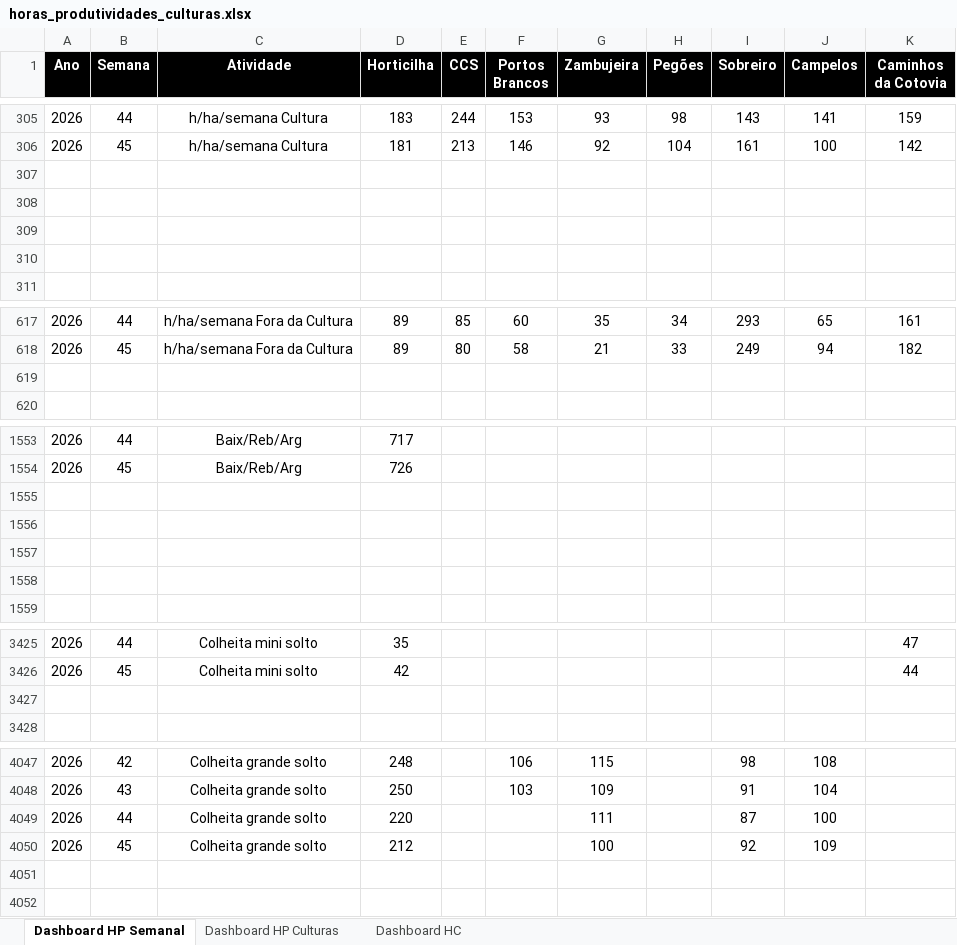
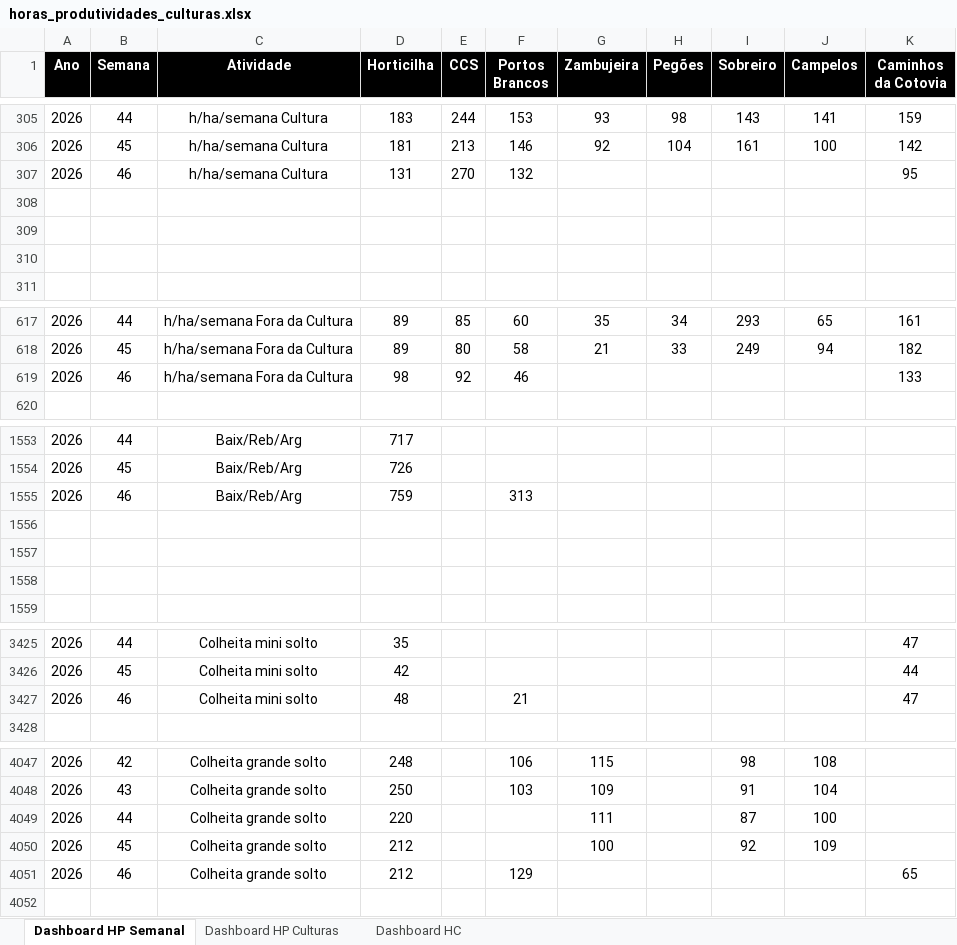
Before and after one commit to luishortipor/dashboard, an Excel workbook: horas_produtividades_culturas.xlsx, sheet Dashboard HP Semanal, drawn as a sheet; only a part is shown, gaps mark what is left out; values as stored, in another font and other column widths than the file's, no borders; the diff covers the shown part only; the diff names each change by its address in the sheet, - before the commit and + after, or states it on an @@ line.

```diff
--- a/horas_produtividades_culturas.xlsx (sheet Dashboard HP Semanal)
+++ b/horas_produtividades_culturas.xlsx (sheet Dashboard HP Semanal)
-row 307: (empty)
+row 307: 2026 | 46 | h/ha/semana Cultura | 131 | 270 | 132 |  |  |  |  | 95
-row 619: (empty)
+row 619: 2026 | 46 | h/ha/semana Fora da Cultura | 98 | 92 | 46 |  |  |  |  | 133
-row 1555: (empty)
+row 1555: 2026 | 46 | Baix/Reb/Arg | 759 |  | 313
-row 3427: (empty)
+row 3427: 2026 | 46 | Colheita mini solto | 48 |  | 21 |  |  |  |  | 47
-row 4051: (empty)
+row 4051: 2026 | 46 | Colheita grande solto | 212 |  | 129 |  |  |  |  | 65
```
Also changed, not shown: 1 added row and 32 edited cells elsewhere in this sheet, sheet Dashboard HC, sheet Dashboard HP Culturas.
